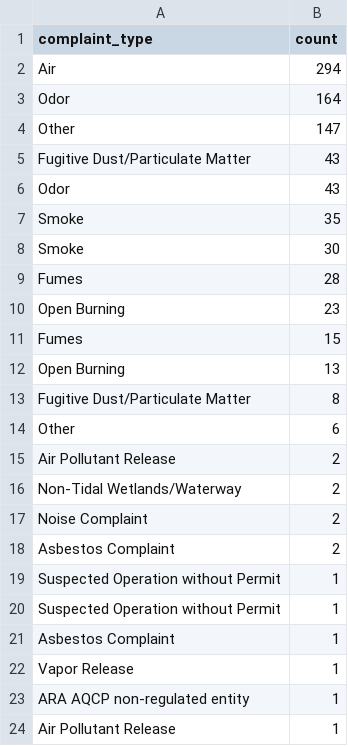
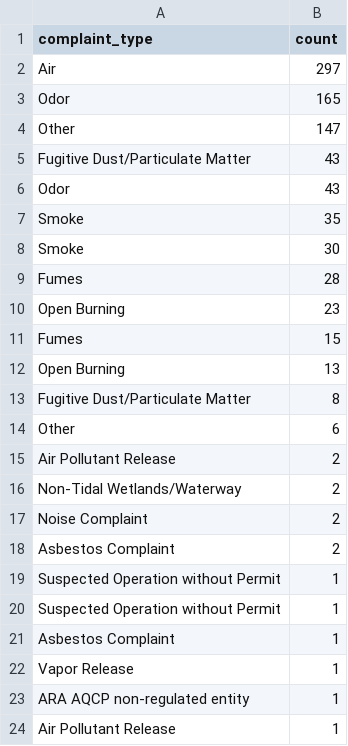
Before and after one commit to johnfcampbell/nicar24pipeline, a CSV file: exported_data/complaint_type_frequency.csv, drawn as a sheet.

```diff
--- a/exported_data/complaint_type_frequency.csv
+++ b/exported_data/complaint_type_frequency.csv
@@ -1,4 +1,4 @@
 complaint_type,count
-Air,294
-Odor,164
+Air,297
+Odor,165
 Other,147
```
Also changed, not shown: exported_data/all_complaints.csv.
